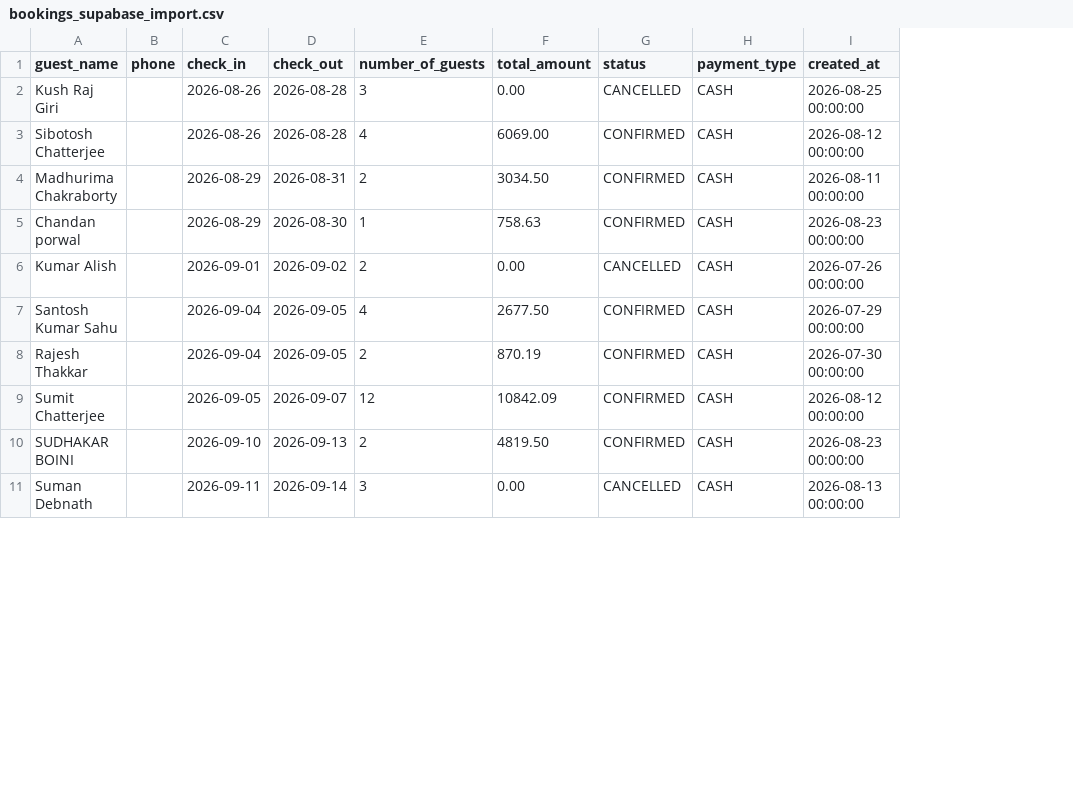
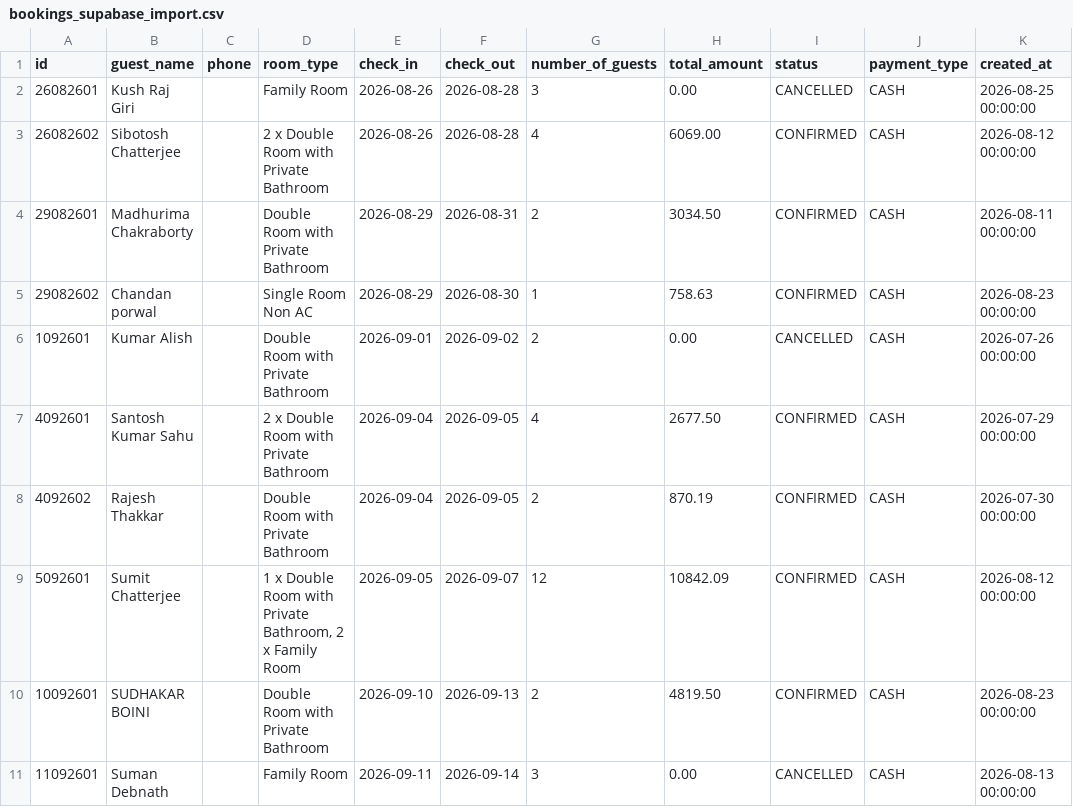
Before and after one commit to alishkumar/HotelAppBackend, a CSV file: bookings_supabase_import.csv, drawn as a sheet; only a part is shown; the diff names each change by its address in the sheet, - before the commit and + after, or states it on an @@ line.

Commit message:
Add roomType field to API, database schema and populate existing records

```diff
--- a/bookings_supabase_import.csv
+++ b/bookings_supabase_import.csv
+column A (id), rows 2-11: 26082601 | 26082602 | 29082601 | 29082602 | 1092601 | 4092601 | 4092602 | 5092601 | 10092601 | 11092601
+column D (room_type), rows 2-11: Family Room | 2 x Double Room with Private Bathroom | Double Room with Private Bathroom | Single Room Non AC | Double Room with Private Bathroom | 2 x Double Room with Private Bathroom | Double Room with Private Bathroom | 1 x Double Room with Private Bathroom, 2 x Family Room | Double Room with Private Bathroom | Family Room
```
Also changed, not shown: 11 other files.
